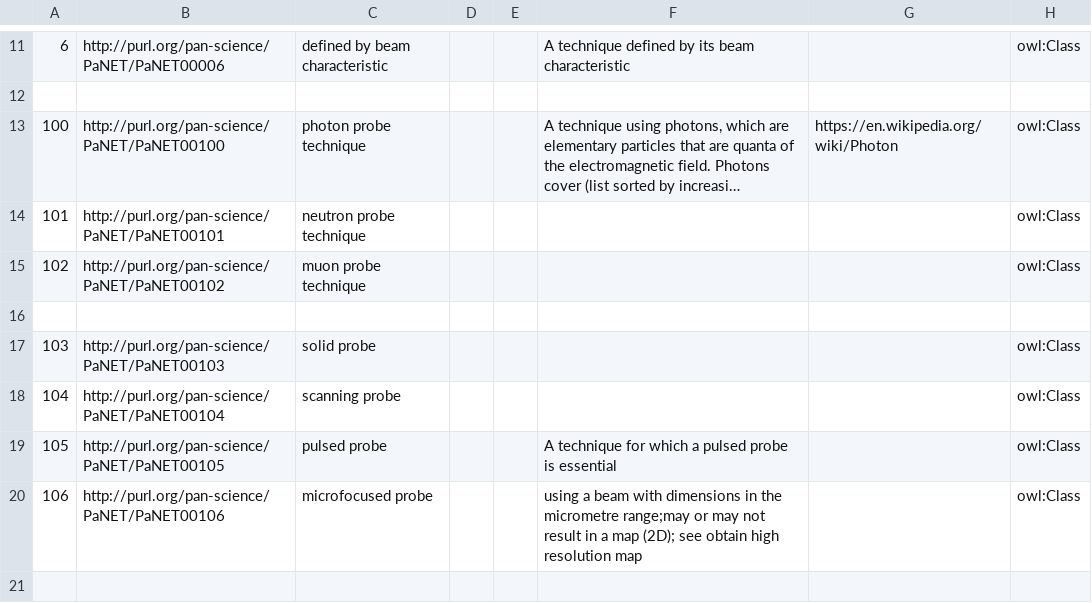
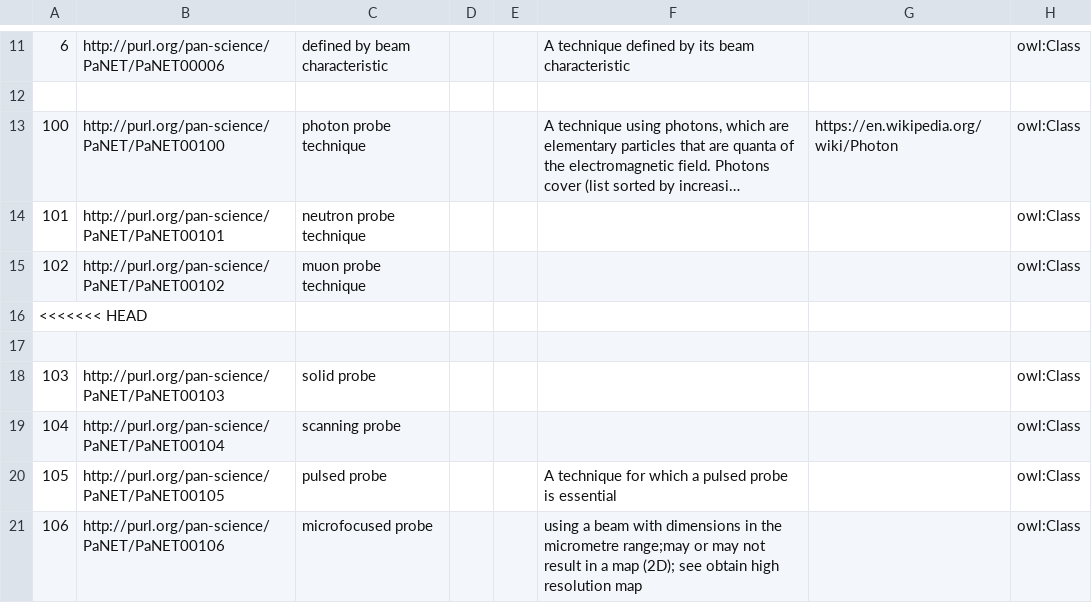
Before and after one commit to eilmiv/PaNET, a CSV file: source/PaNET.csv, drawn as a sheet; only a part is shown, gaps mark what is left out; the shorter side is filled out with more unchanged rows; long unchanged cells end in …; rows hold the shown columns only; the diff covers the shown part only; the diff names each change by its address in the sheet, - before the commit and + after, or states it on an @@ line.

```diff
--- a/source/PaNET.csv
+++ b/source/PaNET.csv
@@ column A renumbered in row 16 @@
+row 17: (empty)
```
Also changed, not shown: 6 added rows and 4 edited cells elsewhere in this file.
